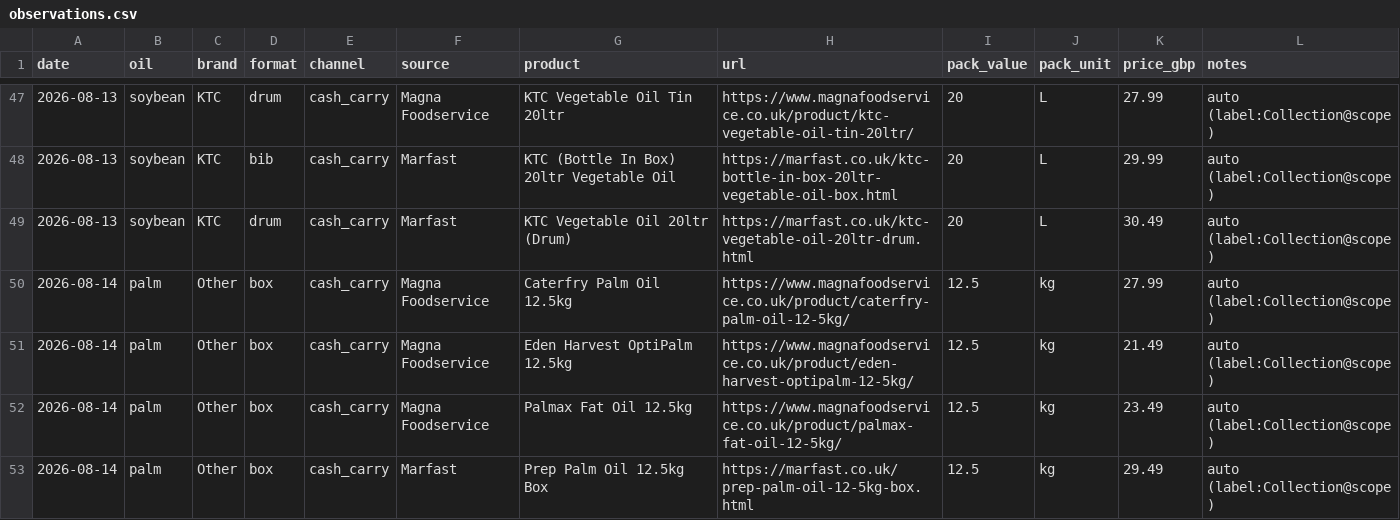
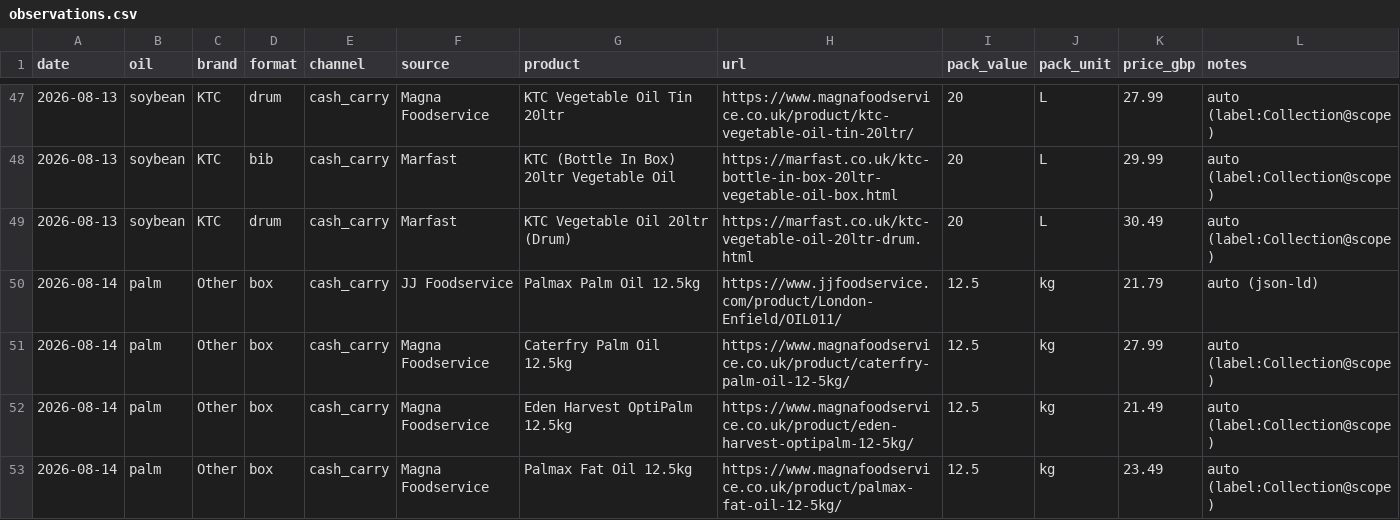
Before and after one commit to frankiebarter07-ux/Cash-n-Carry-Proxy, a CSV file: data/observations.csv, drawn as a sheet; only a part is shown, gaps mark what is left out; the shorter side is filled out with more unchanged rows.

```diff
--- a/data/observations.csv
+++ b/data/observations.csv
@@ -49,2 +49,3 @@ date,oil,brand,format,channel,source,product,url,pack_value,pack_unit,price_gbp,
 2026-08-13,soybean,KTC,drum,cash_carry,Marfast,KTC Vegetable Oil 20ltr (Drum),https://marfast.co.uk/ktc-vegetable-oil-20ltr-drum.html,20,L,30.49,auto (label:Collection@scope)
+2026-08-14,palm,Other,box,cash_carry,JJ Foodservice,Palmax Palm Oil 12.5kg,https://www.jjfoodservice.com/product/London-Enfield/OIL011/,12.5,kg,21.79,auto (json-ld)
 2026-08-14,palm,Other,box,cash_carry,Magna Foodservice,Caterfry Palm Oil 12.5kg,https://www.magnafoodservice.co.uk/product/caterfry-palm-oil-12-5kg/,12.5,kg,27.99,auto (label:Collection@scope)
```
Also changed, not shown: 4 other files.
